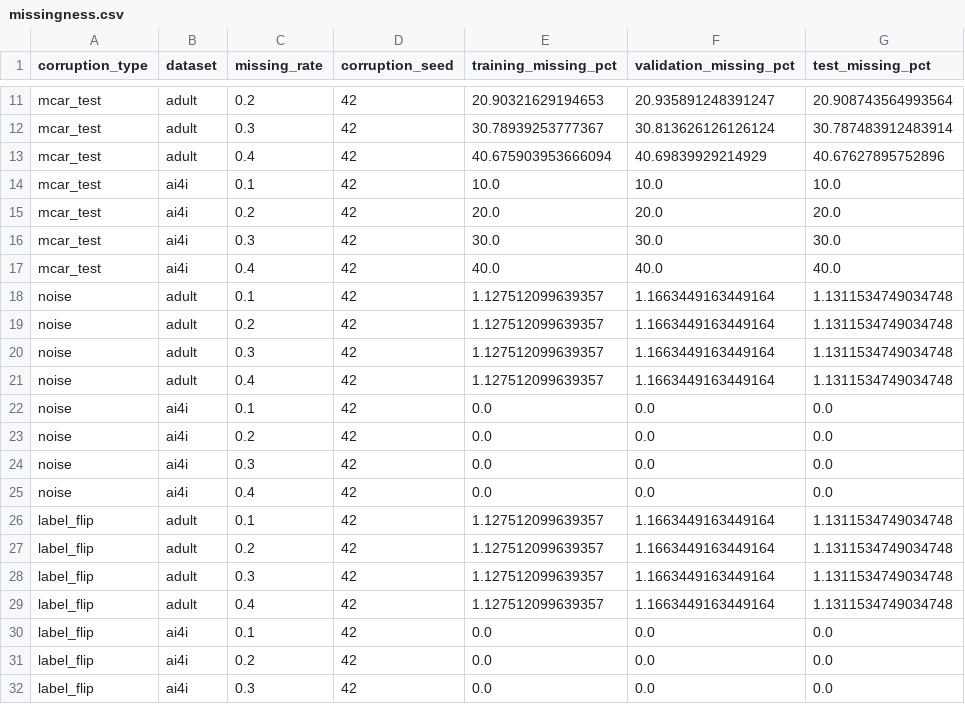
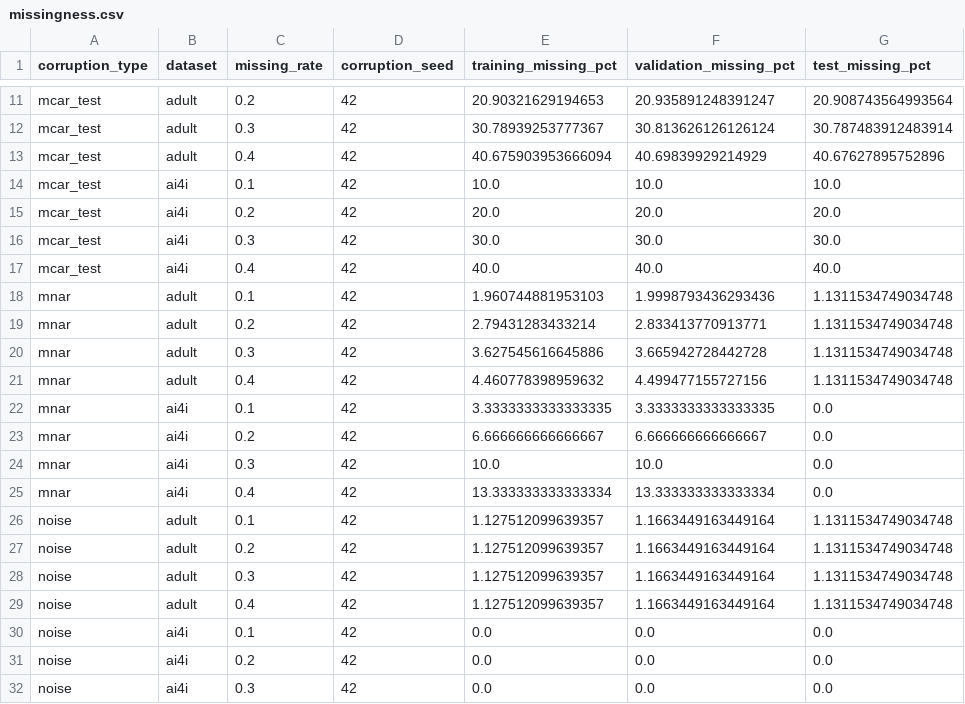
Before and after one commit to lucky-ee/ECS-171-Project, a CSV file: results/neural_network/missingness.csv, drawn as a sheet; only a part is shown, gaps mark what is left out; the shorter side is filled out with more unchanged rows; the diff names each change by its address in the sheet, - before the commit and + after, or states it on an @@ line.

```diff
--- a/results/neural_network/missingness.csv
+++ b/results/neural_network/missingness.csv
+row 18: mnar | adult | 0.1 | 42 | 1.960744881953103 | 1.9998793436293436 | 1.1311534749034748
+row 19: mnar | adult | 0.2 | 42 | 2.79431283433214 | 2.833413770913771 | 1.1311534749034748
+row 20: mnar | adult | 0.3 | 42 | 3.627545616645886 | 3.665942728442728 | 1.1311534749034748
+row 21: mnar | adult | 0.4 | 42 | 4.460778398959632 | 4.499477155727156 | 1.1311534749034748
+row 22: mnar | ai4i | 0.1 | 42 | 3.3333333333333335 | 3.3333333333333335 | 0.0
+row 23: mnar | ai4i | 0.2 | 42 | 6.666666666666667 | 6.666666666666667 | 0.0
+row 24: mnar | ai4i | 0.3 | 42 | 10.0 | 10.0 | 0.0
+row 25: mnar | ai4i | 0.4 | 42 | 13.333333333333334 | 13.333333333333334 | 0.0
```
Also changed, not shown: results/neural_network/comparison_with_xgboost.csv, results/neural_network/test_summary.csv, 51 other files.
